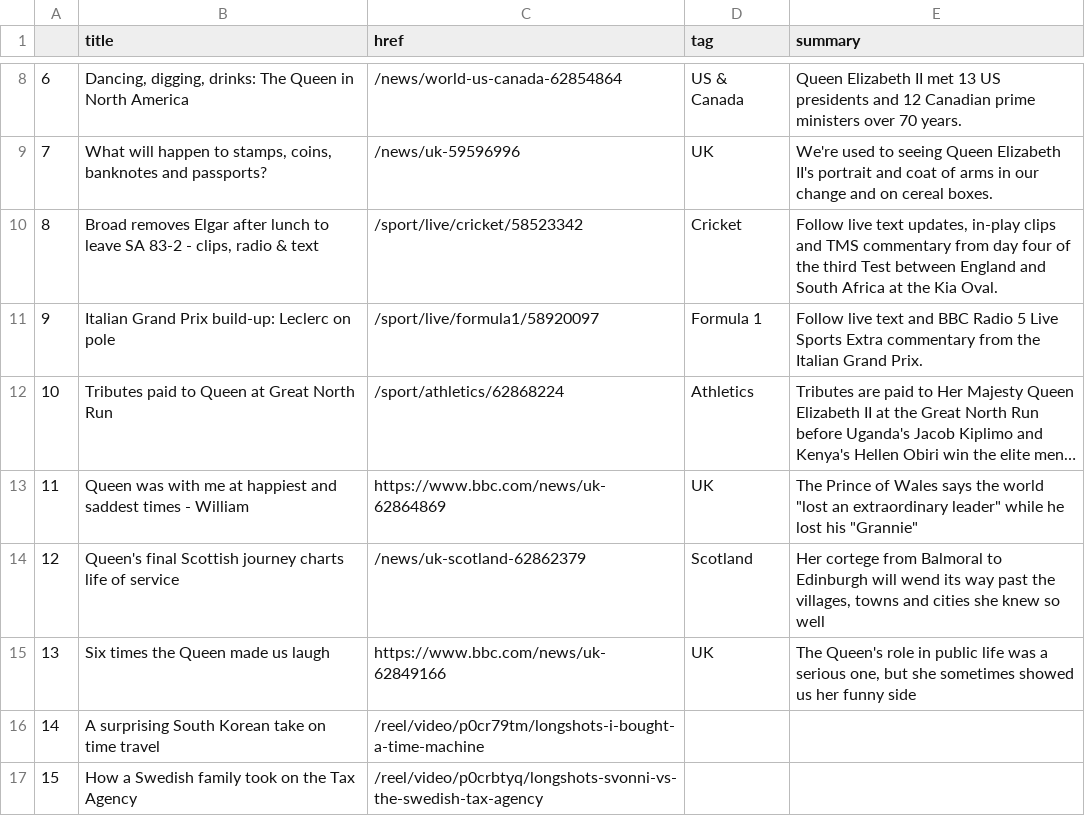
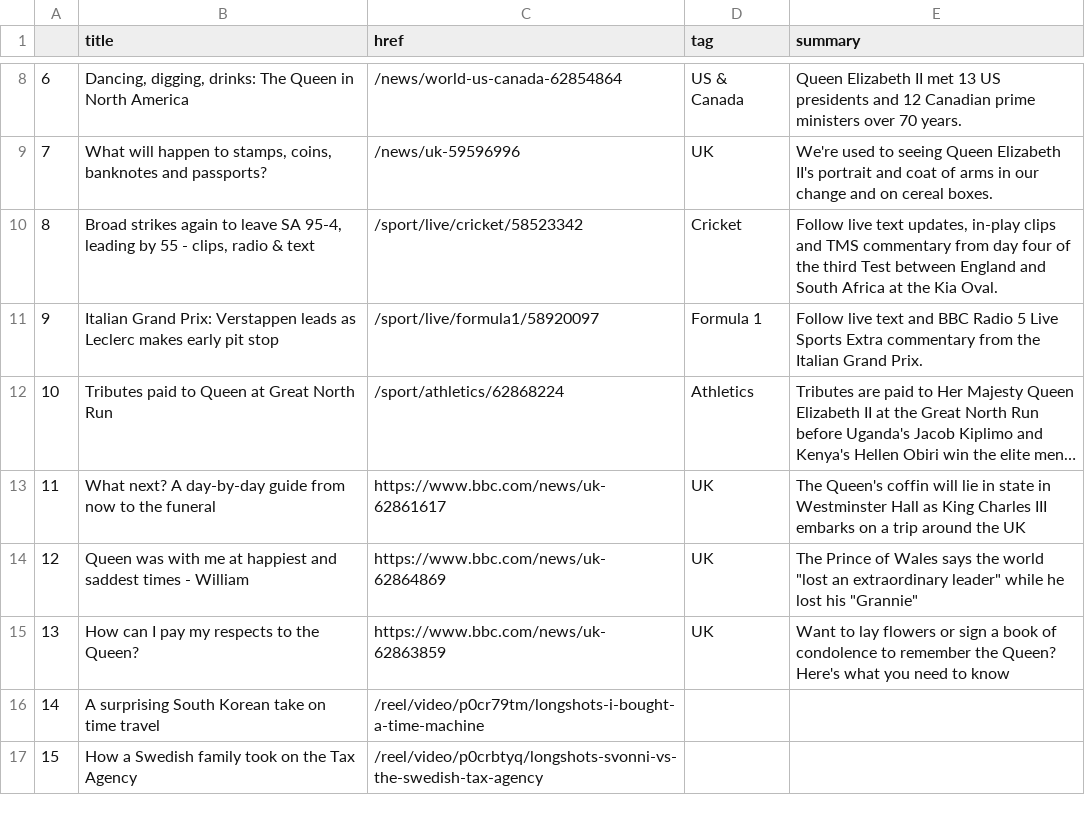
Before and after one commit to anastasiajourno/Automatic-scraper, a CSV file: bbc-headlines.csv, drawn as a sheet; only a part is shown, gaps mark what is left out; long unchanged cells end in …; the diff covers the shown part only; the diff names each change by its address in the sheet, - before the commit and + after, or states it on an @@ line.

```diff
--- a/bbc-headlines.csv
+++ b/bbc-headlines.csv
-B10 (title): Broad removes Elgar after lunch to leave SA 83-2 - clips,…
+B10 (title): Broad strikes again to leave SA 95-4, leading by 55 - clips,…
-B11 (title): Italian Grand Prix build-up: Leclerc on pole
+B11 (title): Italian Grand Prix: Verstappen leads as Leclerc makes early pit stop
-B13 (title): Queen was with me at happiest and saddest times - William
+B13 (title): What next? A day-by-day guide from now to the funeral
-C13 (href): https://www.bbc.com/news/uk-62864869
+C13 (href): https://www.bbc.com/news/uk-62861617
-E13 (summary): The Prince of Wales says the world "lost an extraordinary leader" while he lost his "Grannie"
+E13 (summary): The Queen's coffin will lie in state in Westminster Hall as King Charles III embarks on a trip around the UK
-B14 (title): Queen's final Scottish journey charts life of service
+B14 (title): Queen was with me at happiest and saddest times - William
-C14 (href): /news/uk-scotland-62862379
+C14 (href): https://www.bbc.com/news/uk-62864869
-D14 (tag): Scotland
+D14 (tag): UK
-E14 (summary): Her cortege from Balmoral to Edinburgh will wend its way past the villages, towns and cities she knew so well
+E14 (summary): The Prince of Wales says the world "lost an extraordinary leader" while he lost his "Grannie"
-B15 (title): Six times the Queen made us laugh
+B15 (title): How can I pay my respects to the Queen?
-C15 (href): https://www.bbc.com/news/uk-62849166
+C15 (href): https://www.bbc.com/news/uk-62863859
-E15 (summary): The Queen's role in public life was a serious one, but she sometimes showed us her funny side
+E15 (summary): Want to lay flowers or sign a book of condolence to remember the Queen? Here's what you need to know
```
Also changed, not shown: 25 edited cells elsewhere in this file.
